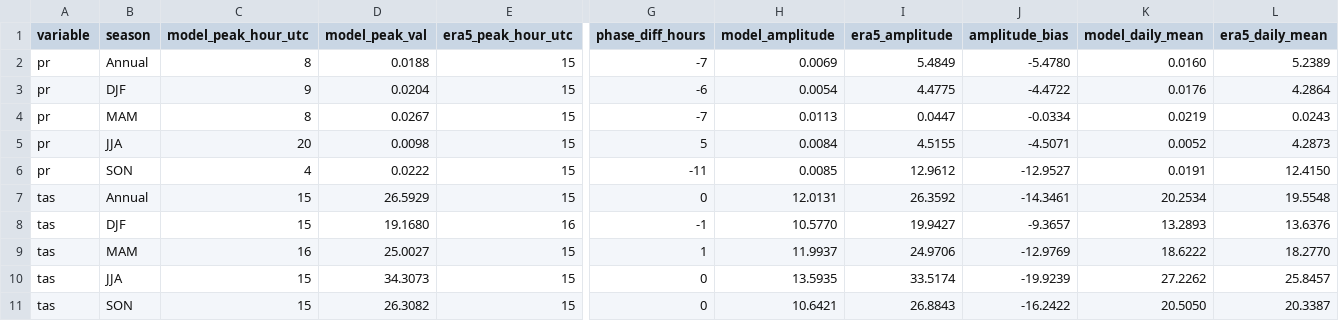
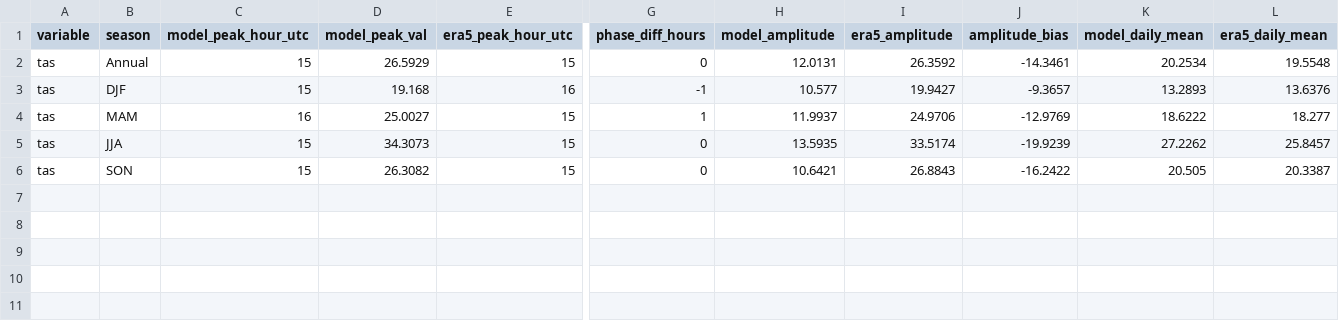
Before and after one commit to Ibaoune/hpc-regcm, a CSV file: REGCM_RUNS/r3km/postproc/results/2000-01-01_to_2002-12-31/metrics/diurnal_cycle_metrics_2000-2002.csv, drawn as a sheet; only a part is shown, gaps mark what is left out; removed rows and columns are numbered as before the commit, all else as after; rows hold the shown columns only; the diff names each change by its address in the sheet, - before the commit and + after, or states it on an @@ line.

Commit message:
results(diurnal): update metrics CSVs to keep temperature (tas) only

```diff
--- a/REGCM_RUNS/r3km/postproc/results/2000-01-01_to_2002-12-31/metrics/diurnal_cycle_metrics_2000-2002.csv
+++ b/REGCM_RUNS/r3km/postproc/results/2000-01-01_to_2002-12-31/metrics/diurnal_cycle_metrics_2000-2002.csv
-row 2: pr | Annual | 8 | 0.0188 | 15 | -7 | 0.0069 | 5.4849 | -5.4780 | 0.0160 | 5.2389
-row 3: pr | DJF | 9 | 0.0204 | 15 | -6 | 0.0054 | 4.4775 | -4.4722 | 0.0176 | 4.2864
-row 4: pr | MAM | 8 | 0.0267 | 15 | -7 | 0.0113 | 0.0447 | -0.0334 | 0.0219 | 0.0243
-row 5: pr | JJA | 20 | 0.0098 | 15 | 5 | 0.0084 | 4.5155 | -4.5071 | 0.0052 | 4.2873
-row 6: pr | SON | 4 | 0.0222 | 15 | -11 | 0.0085 | 12.9612 | -12.9527 | 0.0191 | 12.4150
-D3 (model_peak_val): 19.1680
+D3 (model_peak_val): 19.168
-H3 (model_amplitude): 10.5770
+H3 (model_amplitude): 10.577
-L4 (era5_daily_mean): 18.2770
+L4 (era5_daily_mean): 18.277
-K6 (model_daily_mean): 20.5050
+K6 (model_daily_mean): 20.505
```
Also changed, not shown: REGCM_RUNS/r3km/postproc/results/2002-01-01_to_2002-12-31/metrics/diurnal_cycle_metrics_2002.csv.
